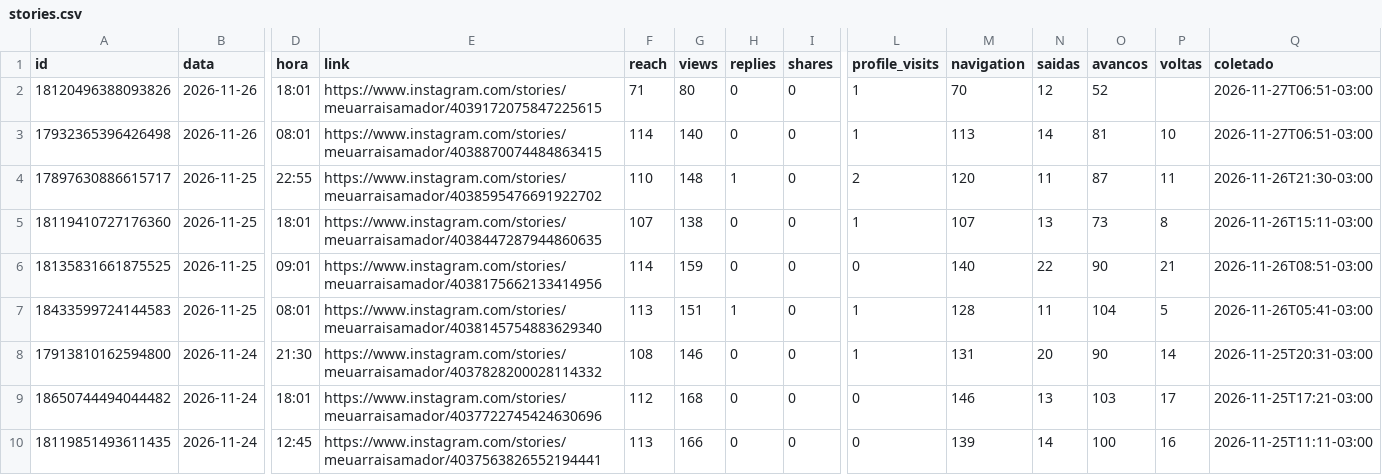
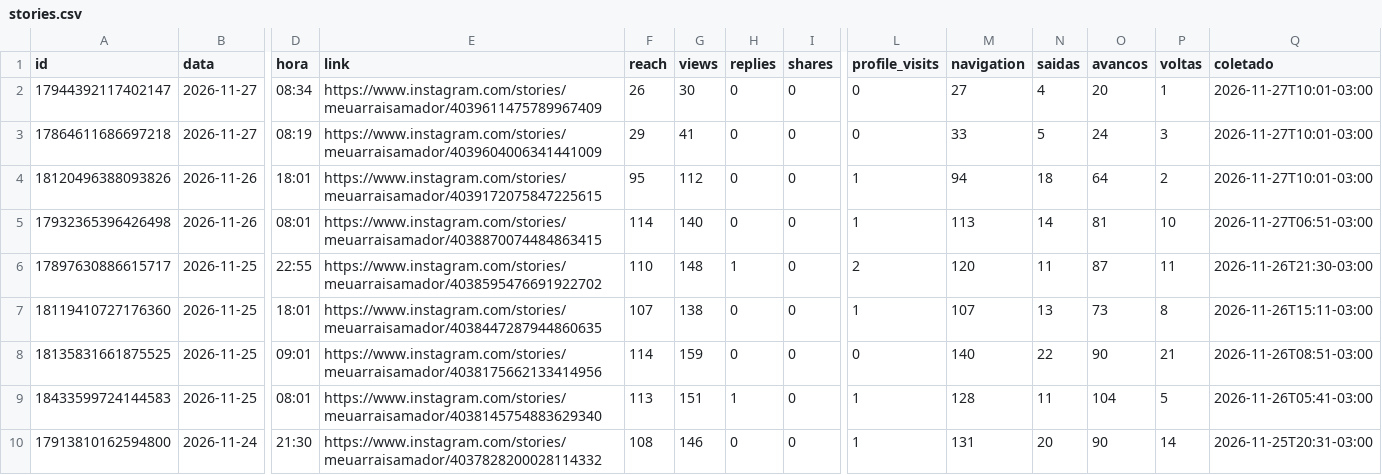
Before and after one commit to denysdmo/maa-publicador, a CSV file: metricas/stories.csv, drawn as a sheet; only a part is shown, gaps mark what is left out; the shorter side is filled out with more unchanged rows; addresses are those after the commit; rows hold the shown columns only; the diff names each change by its address in the sheet, - before the commit and + after, or states it on an @@ line.

```diff
--- a/metricas/stories.csv
+++ b/metricas/stories.csv
+row 2: 17944392117402147 | 2026-11-27 | 08:34 | https://www.instagram.com/stories/meuarraisamador/4039611475789967409 | 26 | 30 | 0 | 0 | 0 | 27 | 4 | 20 | 1 | 2026-11-27T10:01-03:00
+row 3: 17864611686697218 | 2026-11-27 | 08:19 | https://www.instagram.com/stories/meuarraisamador/4039604006341441009 | 29 | 41 | 0 | 0 | 0 | 33 | 5 | 24 | 3 | 2026-11-27T10:01-03:00
-F4 (reach): 71
+F4 (reach): 95
-G4 (views): 80
+G4 (views): 112
-M4 (navigation): 70
+M4 (navigation): 94
-N4 (saidas): 12
+N4 (saidas): 18
-O4 (avancos): 52
+O4 (avancos): 64
-P4 (voltas): (empty)
+P4 (voltas): 2
-Q4 (coletado): 2026-11-27T06:51-03:00
+Q4 (coletado): 2026-11-27T10:01-03:00
```
Also changed, not shown: metricas/conta.csv, metricas/midias.csv, 2 other files.
